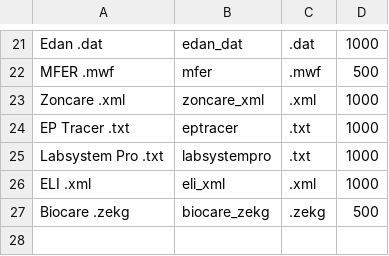
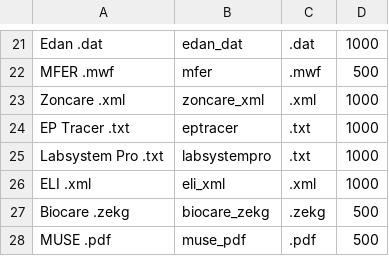
Before and after one commit to BIVectors/BRAVEHEART, a CSV file: ecg_formats.csv, drawn as a sheet; only a part is shown, gaps mark what is left out.

Commit message:
v1.9.0
See Changelog for v1.9.0.  Added ability to read MUSE PDFs in 12x1 format

```diff
--- a/ecg_formats.csv
+++ b/ecg_formats.csv
@@ -27 +27,2 @@ ELI .xml,eli_xml,.xml,1000
 Biocare .zekg,biocare_zekg,.zekg,500
+MUSE .pdf,muse_pdf,.pdf,500
```
Also changed, not shown: 15 other files.
